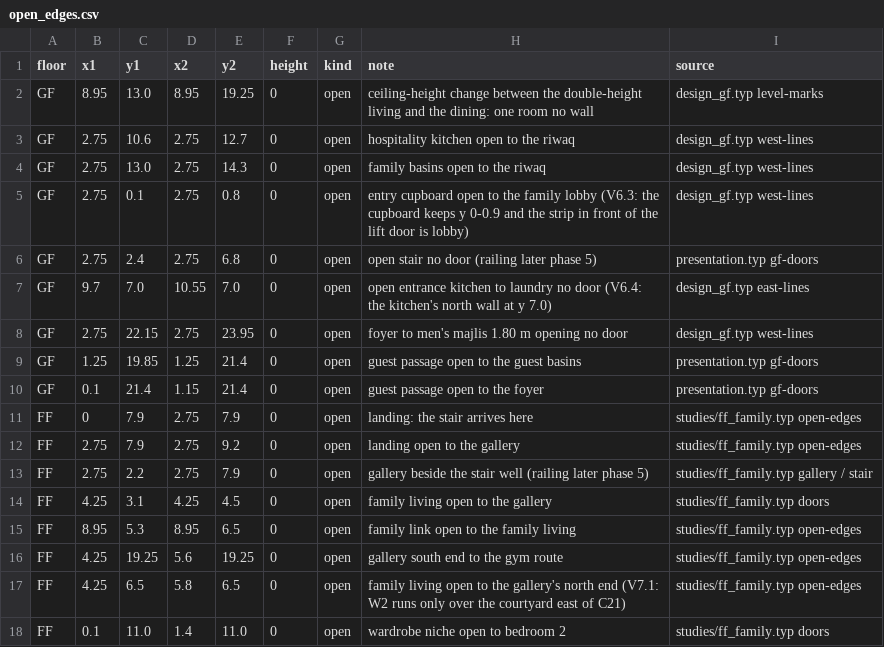
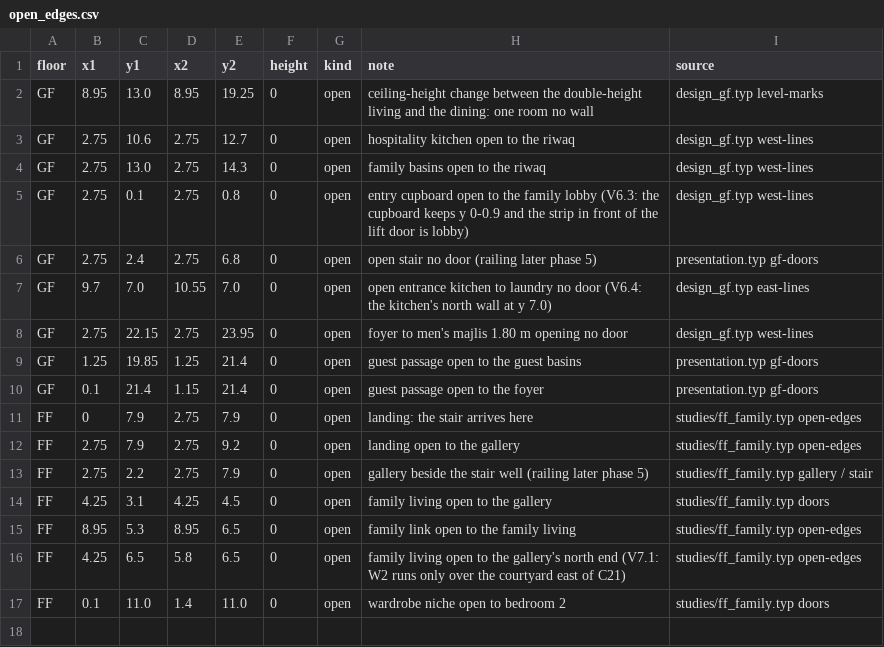
Before and after one commit to ahl20006/House_git, a CSV file: taif_house/3d/open_edges.csv, drawn as a sheet; the diff names each change by its address in the sheet, - before the commit and + after, or states it on an @@ line.

```diff
--- a/taif_house/3d/open_edges.csv
+++ b/taif_house/3d/open_edges.csv
-row 16: FF | 4.25 | 19.25 | 5.6 | 19.25 | 0 | open | gallery south end to the gym route | studies/ff_family.typ open-edges
```
Also changed, not shown: taif_house/data/decisions.csv, taif_house/data/rooms_ff.csv, 23 other files.
